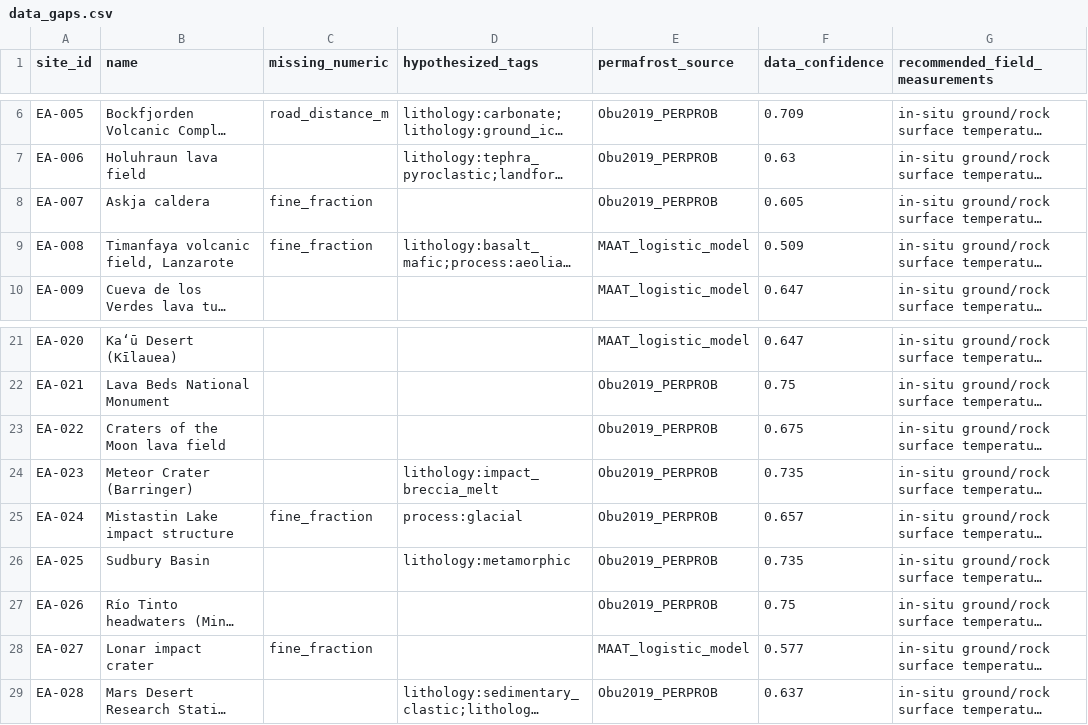
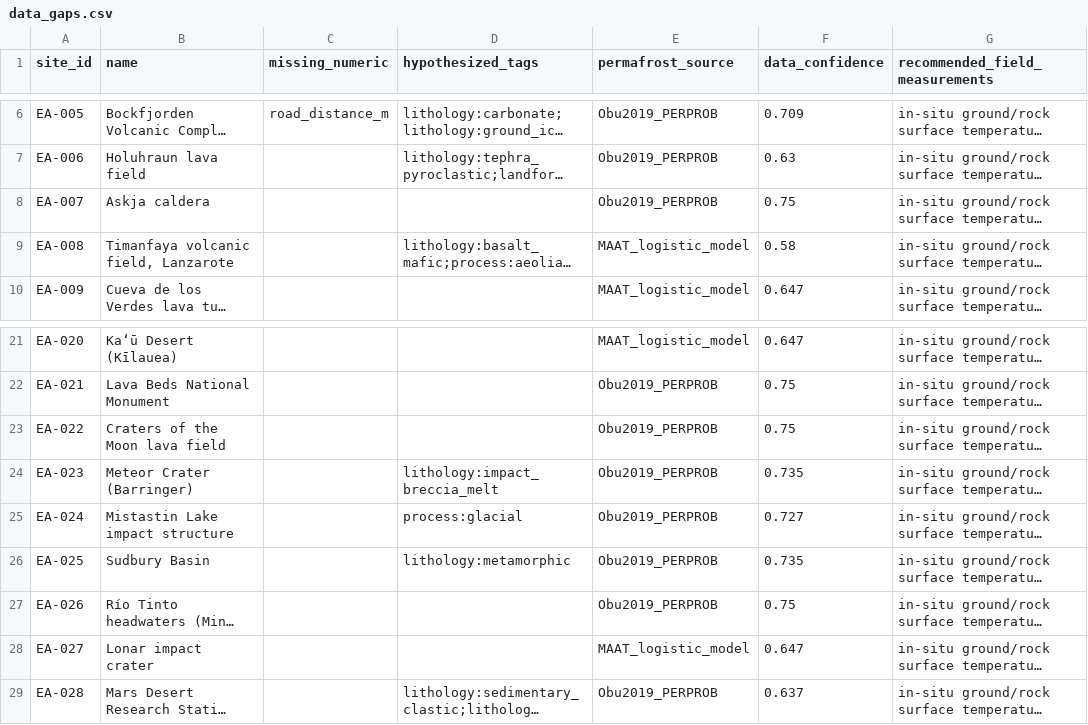
Before and after one commit to ThynkAI/terraanalog-ai, a CSV file: outputs/data_gaps.csv, drawn as a sheet; only a part is shown, gaps mark what is left out; long unchanged cells end in …; the diff names each change by its address in the sheet, - before the commit and + after, or states it on an @@ line.

```diff
--- a/outputs/data_gaps.csv
+++ b/outputs/data_gaps.csv
-C8:C9 (missing_numeric): fine_fraction
+C8:C9 (missing_numeric): (empty)
-F8 (data_confidence): 0.605
+F8 (data_confidence): 0.75
-F9 (data_confidence): 0.509
+F9 (data_confidence): 0.58
-F23 (data_confidence): 0.675
+F23 (data_confidence): 0.75
-C25 (missing_numeric): fine_fraction
+C25 (missing_numeric): (empty)
-F25 (data_confidence): 0.657
+F25 (data_confidence): 0.727
-C28 (missing_numeric): fine_fraction
+C28 (missing_numeric): (empty)
-F28 (data_confidence): 0.577
+F28 (data_confidence): 0.647
```
Also changed, not shown: data/processed/pair_scores.csv, outputs/analog_features.csv, 46 other files.
